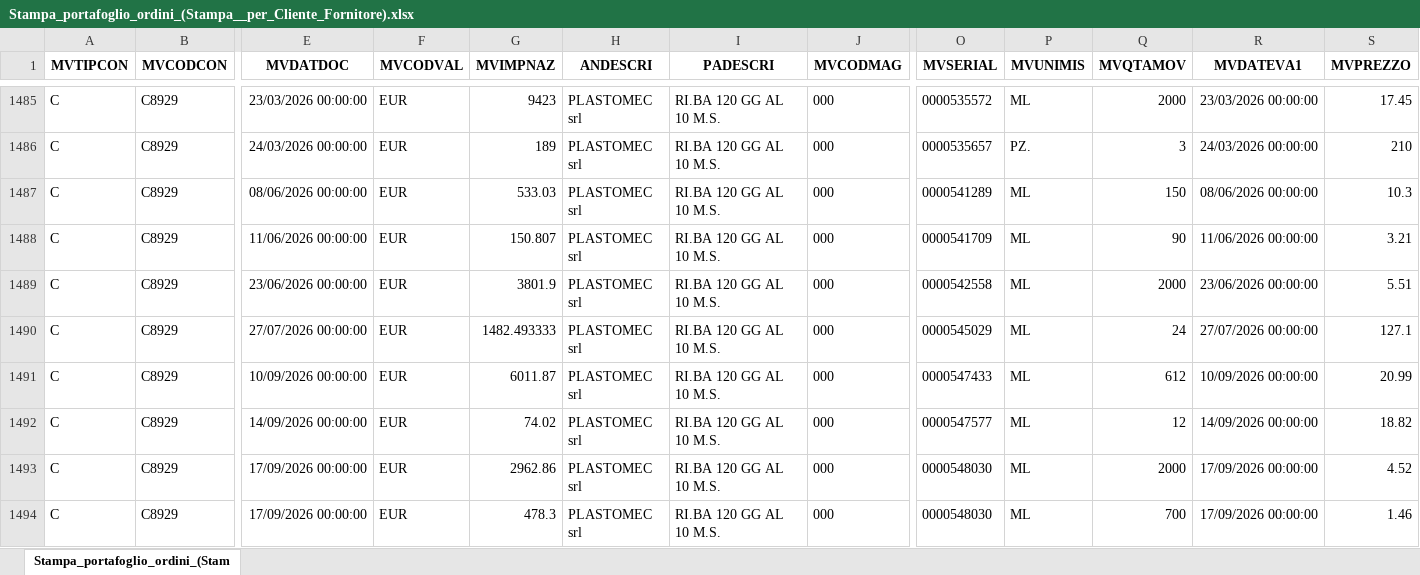
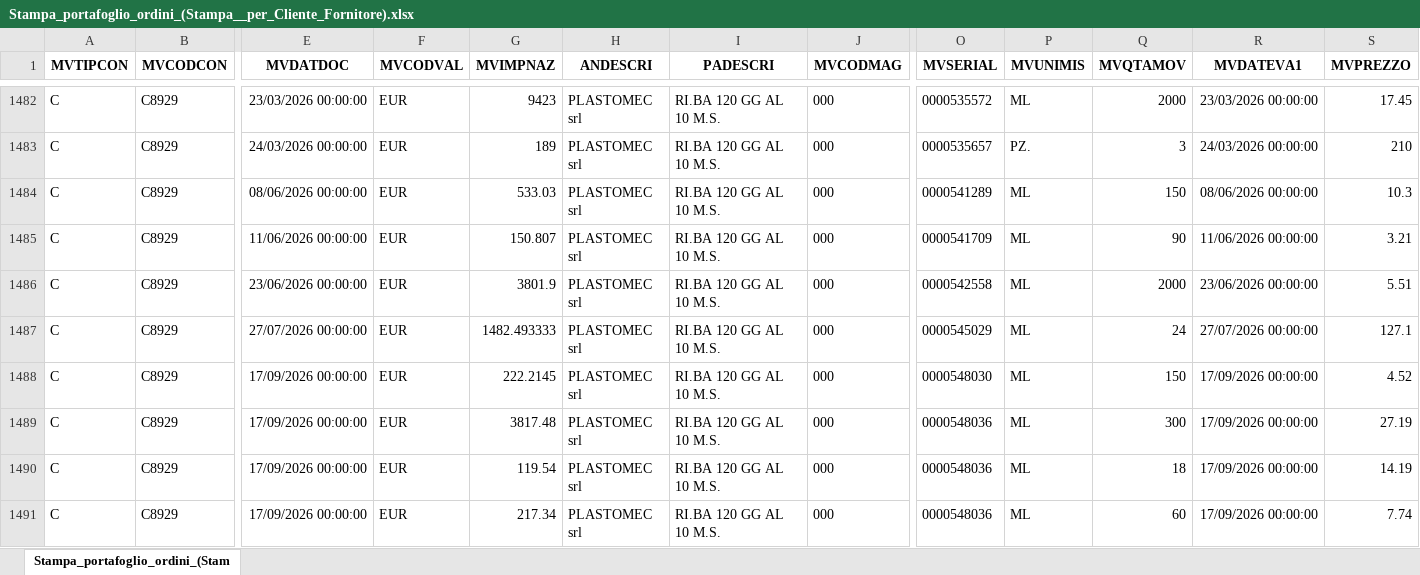
Before and after one commit to Riccini/giacenze-magazzino, an Excel workbook: Stampa_portafoglio_ordini_(Stampa__per_Cliente_Fornitore).xlsx, sheet Stampa_portafoglio_ordini_(Stam, drawn as a sheet; only a part is shown, gaps mark what is left out; the shorter side is filled out with more unchanged rows; values as stored, in another font and other column widths than the file's, no borders; removed rows and columns are numbered as before the commit, all else as after; rows hold the shown columns only; the diff covers the shown part only; the diff names each change by its address in the sheet, - before the commit and + after, or states it on an @@ line.

```diff
--- a/Stampa_portafoglio_ordini_(Stampa__per_Cliente_Fornitore).xlsx (sheet Stampa_portafoglio_ordini_(Stam)
+++ b/Stampa_portafoglio_ordini_(Stampa__per_Cliente_Fornitore).xlsx (sheet Stampa_portafoglio_ordini_(Stam)
-row 1491: C | C8929 | 10/09/2026 00:00:00 | EUR | 6011.87 | PLASTOMEC srl | RI.BA 120 GG AL 10 M.S. | 000 | 0000547433 | ML | 612 | 10/09/2026 00:00:00 | 20.99
-row 1492: C | C8929 | 14/09/2026 00:00:00 | EUR | 74.02 | PLASTOMEC srl | RI.BA 120 GG AL 10 M.S. | 000 | 0000547577 | ML | 12 | 14/09/2026 00:00:00 | 18.82
-G1488 (MVIMPNAZ): 2962.86
+G1488 (MVIMPNAZ): 222.2145
-Q1488 (MVQTAMOV): 2000
+Q1488 (MVQTAMOV): 150
-row 1494: C | C8929 | 17/09/2026 00:00:00 | EUR | 478.3 | PLASTOMEC srl | RI.BA 120 GG AL 10 M.S. | 000 | 0000548030 | ML | 700 | 17/09/2026 00:00:00 | 1.46
```
Also changed, not shown: 17 added rows, 24 removed rows and 18 edited cells elsewhere in this sheet.
